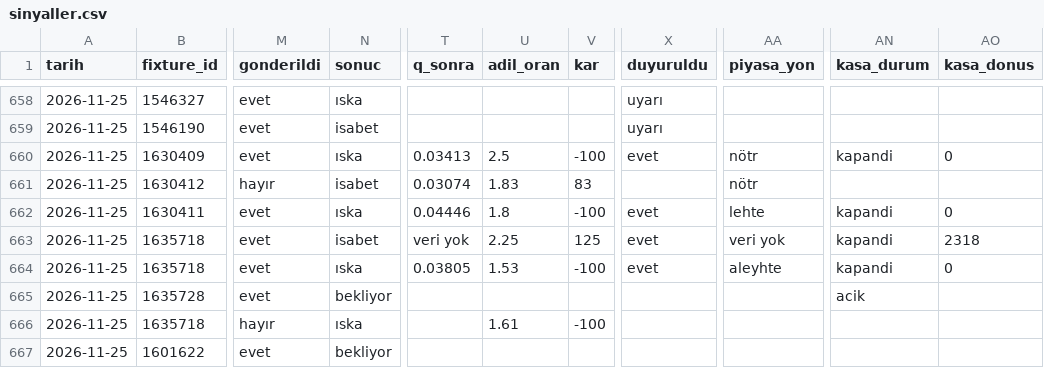
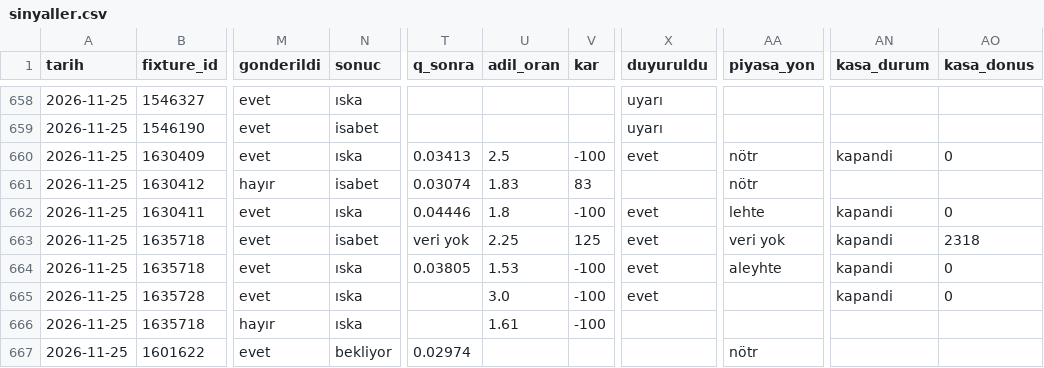
Before and after one commit to leaderofhorde1/Gol-Analizi, a CSV file: data/sinyaller.csv, drawn as a sheet; only a part is shown, gaps mark what is left out; the diff names each change by its address in the sheet, - before the commit and + after, or states it on an @@ line.

```diff
--- a/data/sinyaller.csv
+++ b/data/sinyaller.csv
-N665 (sonuc): bekliyor
+N665 (sonuc): ıska
-U665 (adil_oran): (empty)
+U665 (adil_oran): 3.0
-V665 (kar): (empty)
+V665 (kar): -100
-X665 (duyuruldu): (empty)
+X665 (duyuruldu): evet
-AN665 (kasa_durum): acik
+AN665 (kasa_durum): kapandi
-AO665 (kasa_donus): (empty)
+AO665 (kasa_donus): 0
-T667 (q_sonra): (empty)
+T667 (q_sonra): 0.02974
-AA667 (piyasa_yon): (empty)
+AA667 (piyasa_yon): nötr
```
Also changed, not shown: 5 other files.
